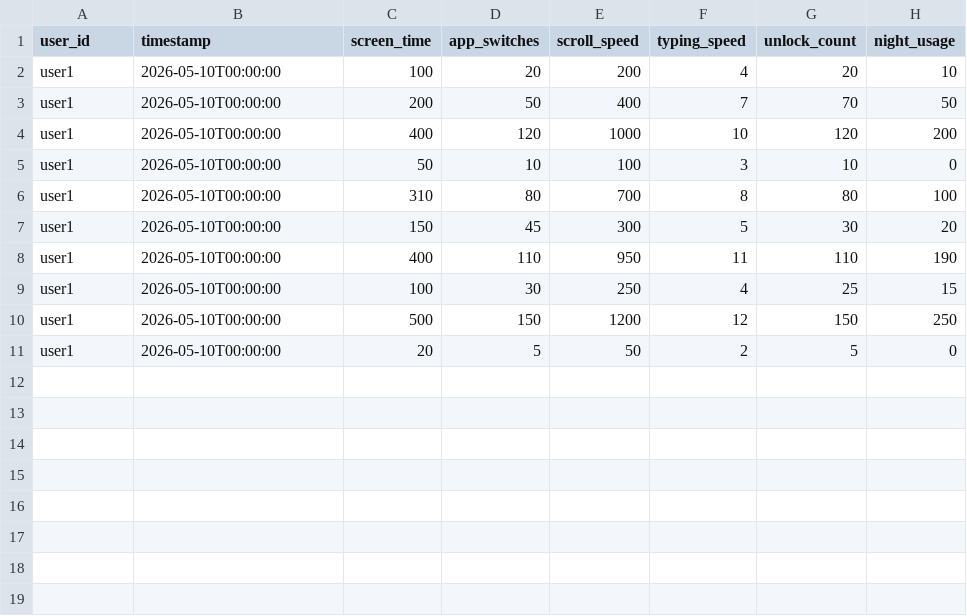
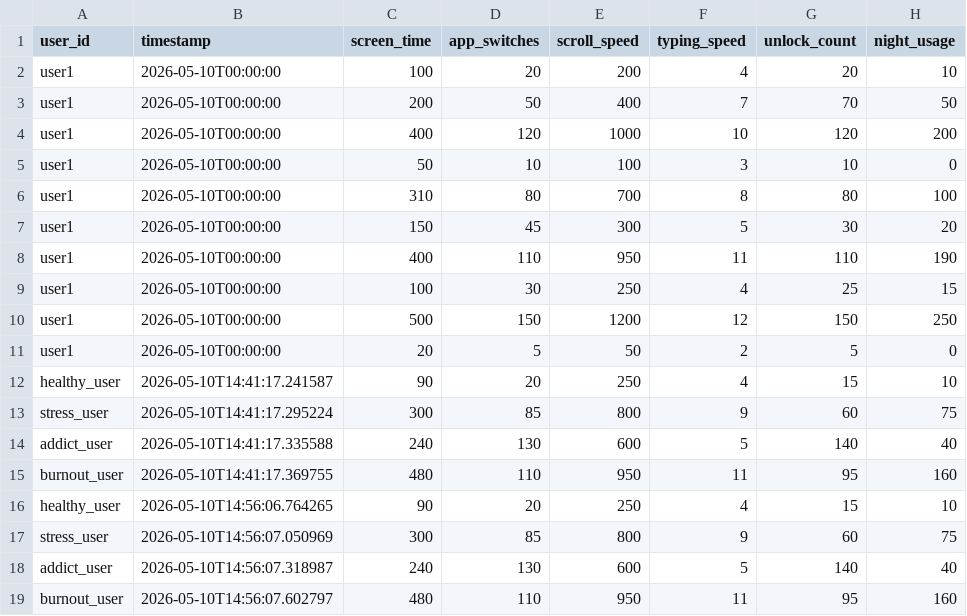
Before and after one commit to Hina-Hanif/Wellness_Wave, a CSV file: wellness_wave_backend/data/user_behavior.csv, drawn as a sheet.

Commit message:
Fix unlock count, model mismatch and night usage feature

```diff
--- a/wellness_wave_backend/data/user_behavior.csv
+++ b/wellness_wave_backend/data/user_behavior.csv
@@ -11 +11,9 @@ user1,2026-05-10T00:00:00,500,150,1200,12,150,250
 user1,2026-05-10T00:00:00,20,5,50,2,5,0
+healthy_user,2026-05-10T14:41:17.241587,90,20,250,4,15,10
+stress_user,2026-05-10T14:41:17.295224,300,85,800,9,60,75
+addict_user,2026-05-10T14:41:17.335588,240,130,600,5,140,40
+burnout_user,2026-05-10T14:41:17.369755,480,110,950,11,95,160
+healthy_user,2026-05-10T14:56:06.764265,90,20,250,4,15,10
+stress_user,2026-05-10T14:56:07.050969,300,85,800,9,60,75
+addict_user,2026-05-10T14:56:07.318987,240,130,600,5,140,40
+burnout_user,2026-05-10T14:56:07.602797,480,110,950,11,95,160
```
Also changed, not shown: 6 other files.
